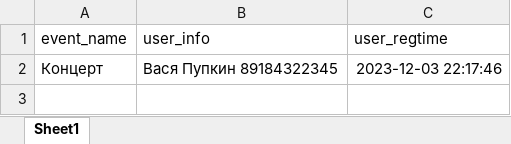
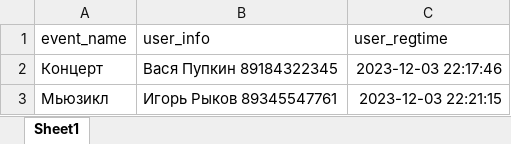
Before and after one commit to AlexKr89/TGbotCafe, an Excel workbook: Reg4Event/registrations.xlsx, sheet Sheet1, drawn as a sheet; values as stored, in another font and other column widths than the file's, no borders; the diff names each change by its address in the sheet, - before the commit and + after, or states it on an @@ line.

Commit message:
modified

```diff
--- a/Reg4Event/registrations.xlsx (sheet Sheet1)
+++ b/Reg4Event/registrations.xlsx (sheet Sheet1)
+row 3: Мьюзикл | Игорь Рыков 89345547761 | 2023-12-03 22:21:15
```
